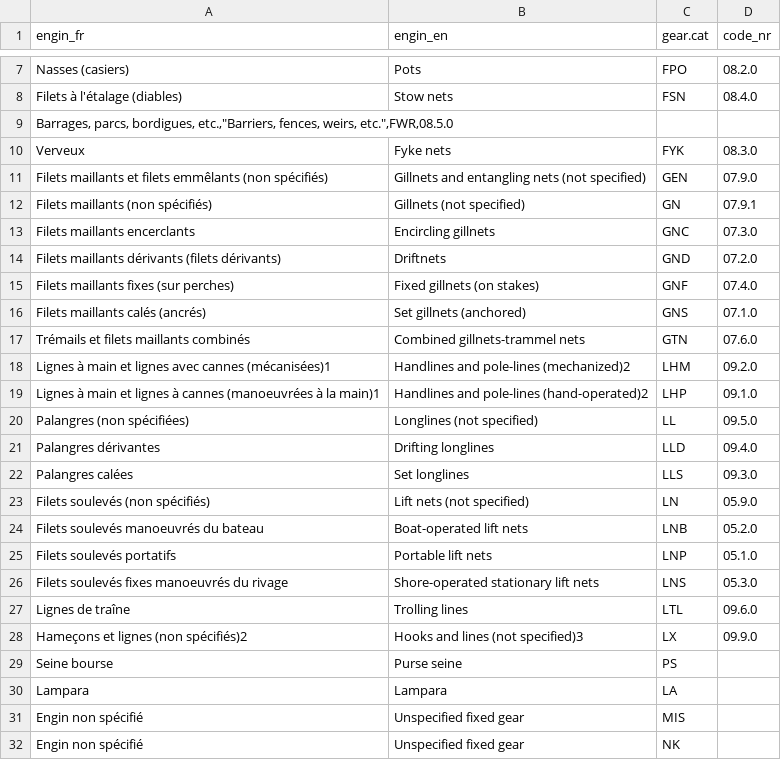
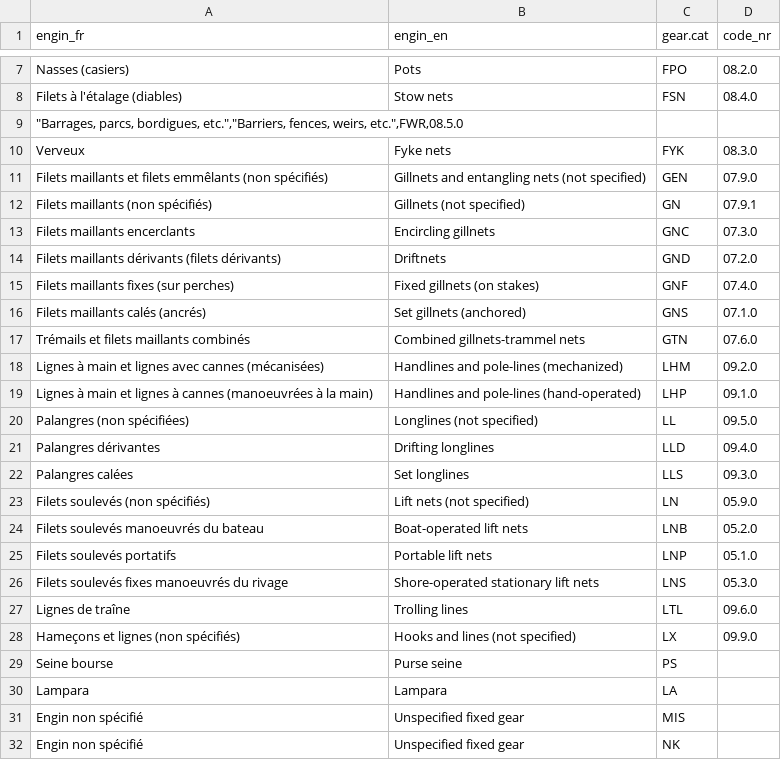
Before and after one commit to iml-assess/catchR, a CSV file: data-raw/bio_gear.csv, drawn as a sheet; only a part is shown, gaps mark what is left out; the diff names each change by its address in the sheet, - before the commit and + after, or states it on an @@ line.

Commit message:
Petites modifs dans bio_gear.csv

```diff
--- a/data-raw/bio_gear.csv
+++ b/data-raw/bio_gear.csv
-A9 (engin_fr): Barrages, parcs, bordigues, etc.,"Barriers, fences, weirs,…
+A9 (engin_fr): "Barrages, parcs, bordigues, etc.","Barriers, fences, weirs,…
-A18 (engin_fr): …avec cannes (mécanisées)1
+A18 (engin_fr): …avec cannes (mécanisées)
-B18 (engin_en): Handlines and pole-lines (mechanized)2
+B18 (engin_en): Handlines and pole-lines (mechanized)
-A19 (engin_fr): …à la main)1
+A19 (engin_fr): …à la main)
-B19 (engin_en): Handlines and pole-lines (hand-operated)2
+B19 (engin_en): Handlines and pole-lines (hand-operated)
-A28 (engin_fr): Hameçons et lignes (non spécifiés)2
+A28 (engin_fr): Hameçons et lignes (non spécifiés)
-B28 (engin_en): Hooks and lines (not specified)3
+B28 (engin_en): Hooks and lines (not specified)
```
Also changed, not shown: 1 other file.
